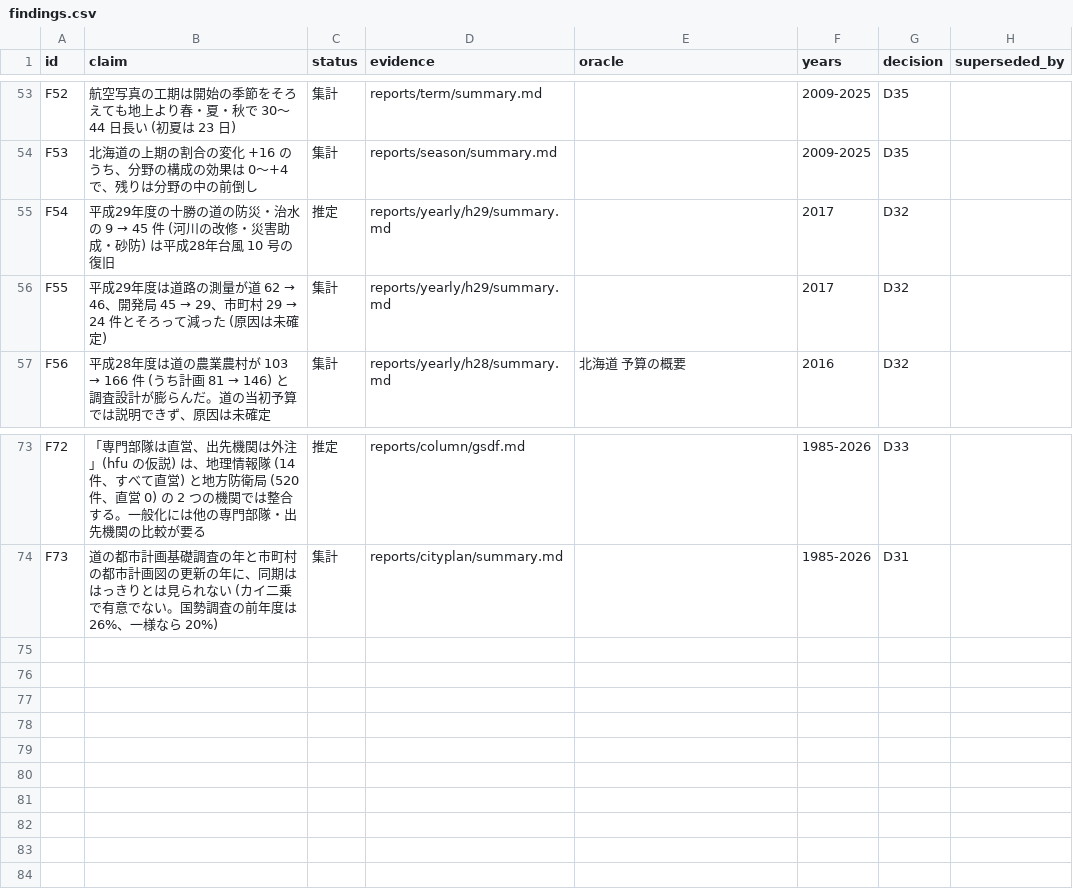
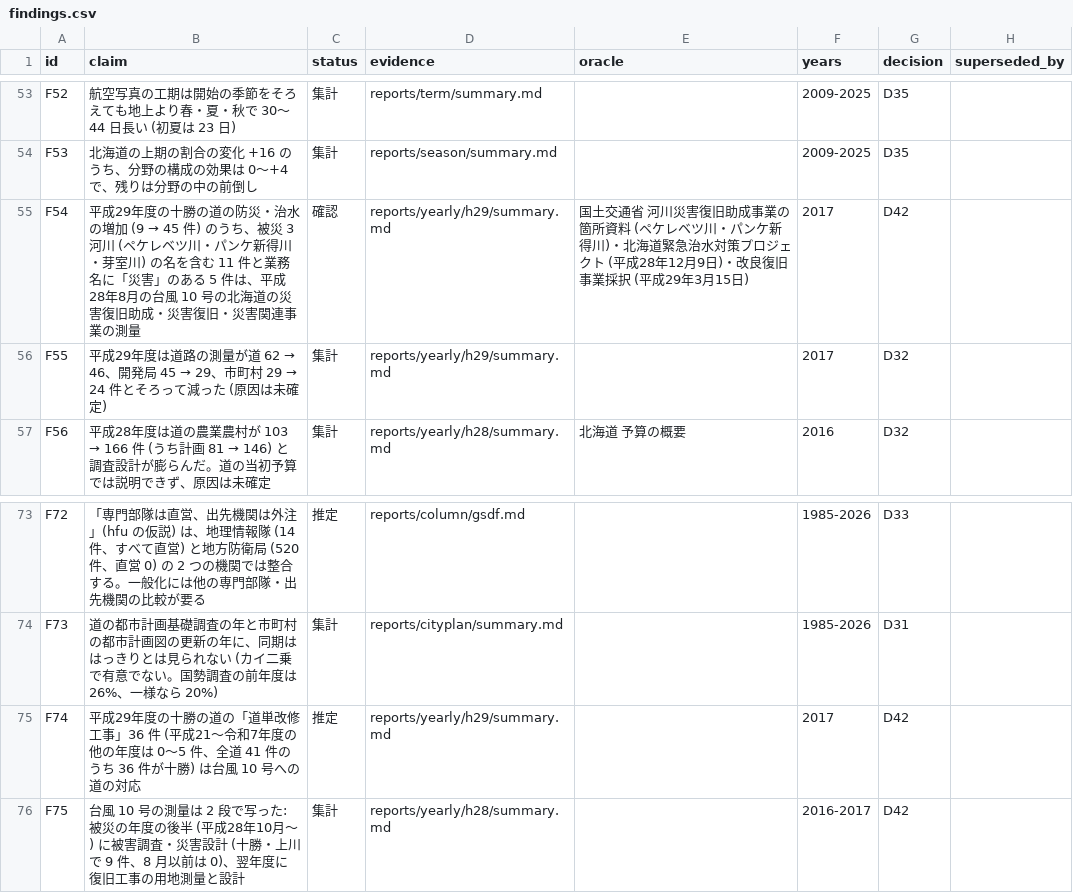
Before and after one commit to dwg7/do-survey, a CSV file: reports/findings.csv, drawn as a sheet; only a part is shown, gaps mark what is left out.

```diff
--- a/reports/findings.csv
+++ b/reports/findings.csv
@@ -54,3 +54,3 @@ F52,航空写真の工期は開始の季節をそろえても地上より春・
 F53,北海道の上期の割合の変化 +16 のうち、分野の構成の効果は 0〜+4 で、残りは分野の中の前倒し,集計,reports/season/summary.md,,2009-2025,D35,
-F54,平成29年度の十勝の道の防災・治水の 9 → 45 件 (河川の改修・災害助成・砂防) は平成28年台風 10 号の復旧,推定,reports/yearly/h29/summary.md,,2017,D32,
+F54,平成29年度の十勝の道の防災・治水の増加 (9 → 45 件) のうち、被災 3 河川 (ペケレベツ川・パンケ新得川・芽室川) の名を含む 11 件と業務名に「災害」のある 5 件は、平成28年8月の台風 10 号の北海道の災害復旧助成・災害復旧・災害関連事業の測量,確認,reports/yearly/h29/summary.md,国土交通省 河川災害復旧助成事業の箇所資料 (ペケレベツ川・パンケ新得川)・北海道緊急治水対策プロジェクト (平成28年12月9日)・改良復旧事業採択 (平成29年3月15日),2017,D42,
 F55,平成29年度は道路の測量が道 62 → 46、開発局 45 → 29、市町村 29 → 24 件とそろって減った (原因は未確定),集計,reports/yearly/h29/summary.md,,2017,D32,
@@ -74 +74,3 @@ F72,「専門部隊は直営、出先機関は外注」(hfu の仮説) は、地
 F73,道の都市計画基礎調査の年と市町村の都市計画図の更新の年に、同期ははっきりとは見られない (カイ二乗で有意でない。国勢調査の前年度は 26%、一様なら 20%),集計,reports/cityplan/summary.md,,1985-2026,D31,
+F74,平成29年度の十勝の道の「道単改修工事」36 件 (平成21〜令和7年度の他の年度は 0〜5 件、全道 41 件のうち 36 件が十勝) は台風 10 号への道の対応,推定,reports/yearly/h29/summary.md,,2017,D42,
+F75,台風 10 号の測量は 2 段で写った: 被災の年度の後半 (平成28年10月〜) に被害調査・災害設計 (十勝・上川で 9 件、8 月以前は 0)、翌年度に復旧工事の用地測量と設計,集計,reports/yearly/h28/summary.md,,2016-2017,D42,
```
Also changed, not shown: reports/overview/checks.csv, 28 other files.
